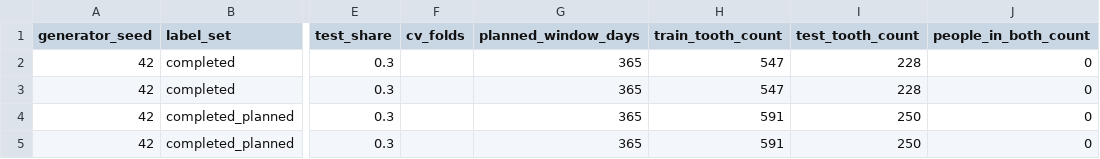
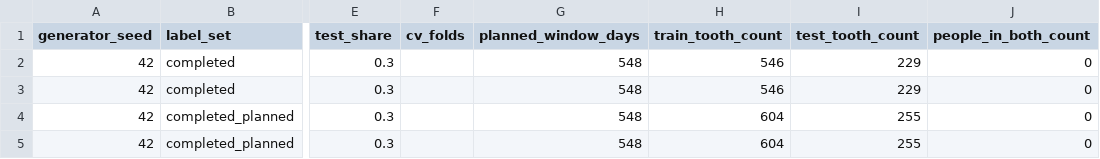
Before and after one commit to healthtransformationlab/health-transformation-lab-nlp, a CSV file: data/datasets/presets/synthetic_preset_repo_v1_tooth_loss_validation.csv, drawn as a sheet; only a part is shown, gaps mark what is left out; the diff names each change by its address in the sheet, - before the commit and + after, or states it on an @@ line.

```diff
--- a/data/datasets/presets/synthetic_preset_repo_v1_tooth_loss_validation.csv
+++ b/data/datasets/presets/synthetic_preset_repo_v1_tooth_loss_validation.csv
-G2:G5 (planned_window_days): 365
+G2:G5 (planned_window_days): 548
-H2:H3 (train_tooth_count): 547
+H2:H3 (train_tooth_count): 546
-I2:I3 (test_tooth_count): 228
+I2:I3 (test_tooth_count): 229
-H4:H5 (train_tooth_count): 591
+H4:H5 (train_tooth_count): 604
-I4:I5 (test_tooth_count): 250
+I4:I5 (test_tooth_count): 255
```
Also changed, not shown: data/datasets/presets/synthetic_preset_repo_v1_settings.csv, data/datasets/presets/synthetic_preset_repo_v1_tooth_loss_stage_recount.csv, 3 other files.
